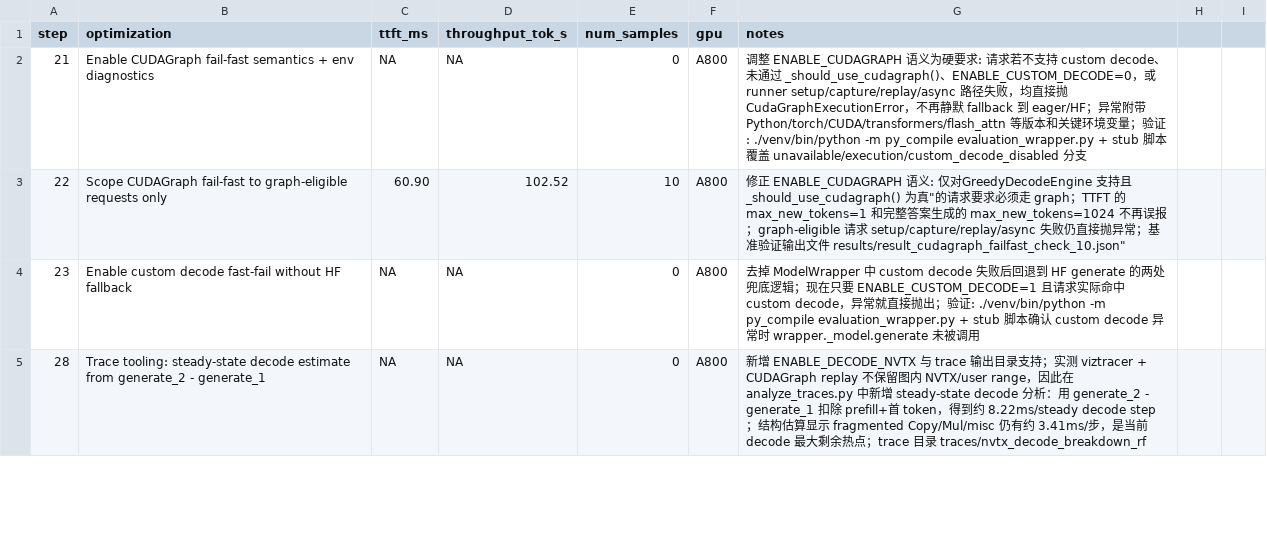
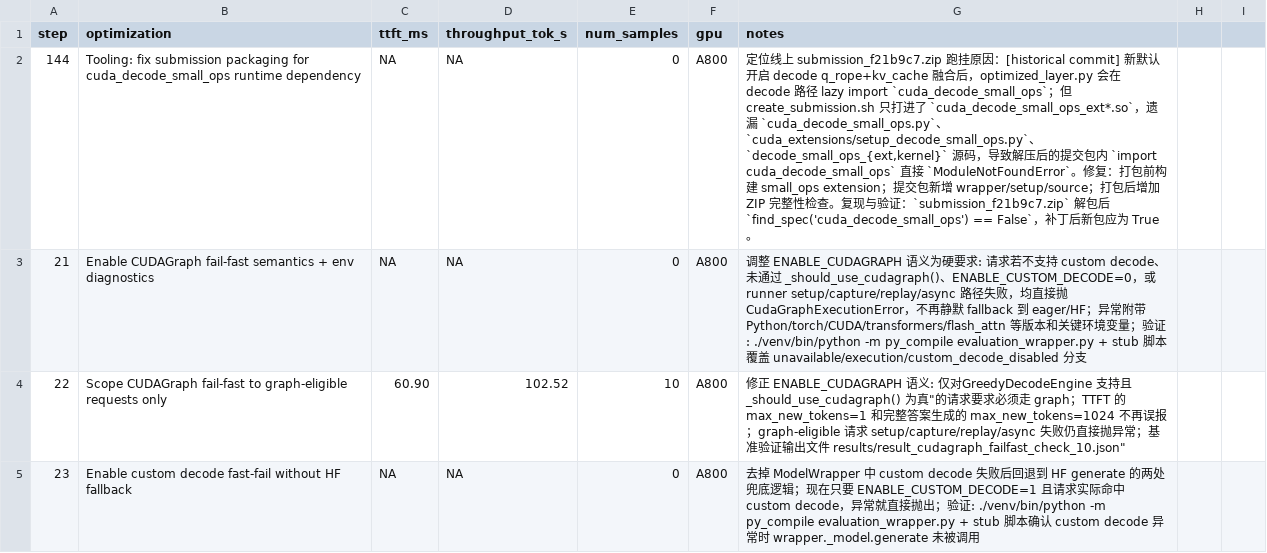
Before and after one commit to wangxiyu191/AICASGC-2026, a CSV file: result_tooling.csv, drawn as a sheet; only a part is shown; the shorter side is filled out with more unchanged rows; the diff names each change by its address in the sheet, - before the commit and + after, or states it on an @@ line.

Commit message:
fix: package cuda_decode_small_ops for submission

```diff
--- a/result_tooling.csv
+++ b/result_tooling.csv
+row 2: 144 | Tooling: fix submission packaging for cuda_decode_small_ops runtime dependency | NA | NA | 0 | A800 | 定位线上 submission_f21b9c7.zip 跑挂原因：[historical commit] 新默认开启 decode q_rope+kv_cache 融合后，optimized_layer.py 会在 decode 路径 lazy import `cuda_decode_small_ops`；但 create_submission.sh 只打进了 `cuda_decode_small_ops_ext*.so`，遗漏 `cuda_decode_small_ops.py`、`cuda_extensions/setup_decode_small_ops.py`、`decode_small_ops_{ext,kernel}` 源码，导致解压后的提交包内 `import cuda_decode_small_ops` 直接 `ModuleNotFoundError`。修复：打包前构建 small_ops extension；提交包新增 wrapper/setup/source；打包后增加 ZIP 完整性检查。复现与验证：`submission_f21b9c7.zip` 解包后 `find_spec('cuda_decode_small_ops') == False`，补丁后新包应为 True。
```
Also changed, not shown: 1 other file.
